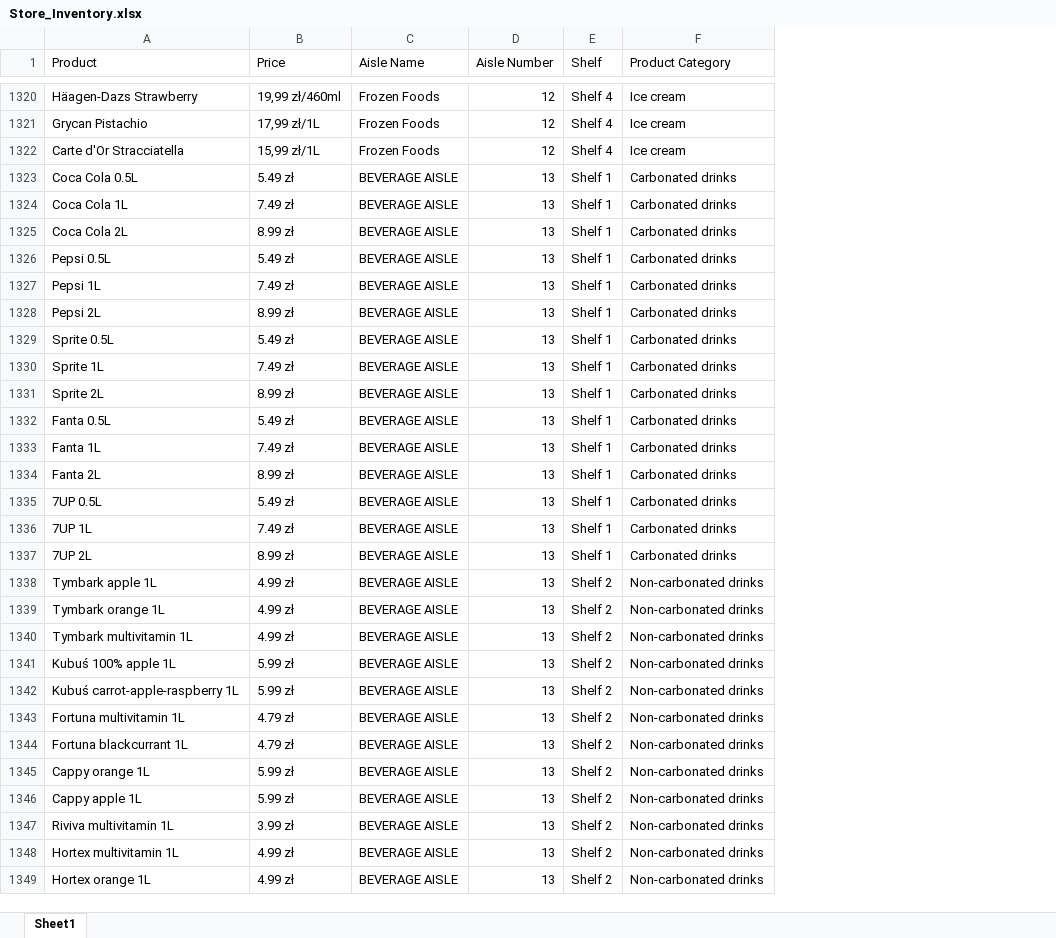
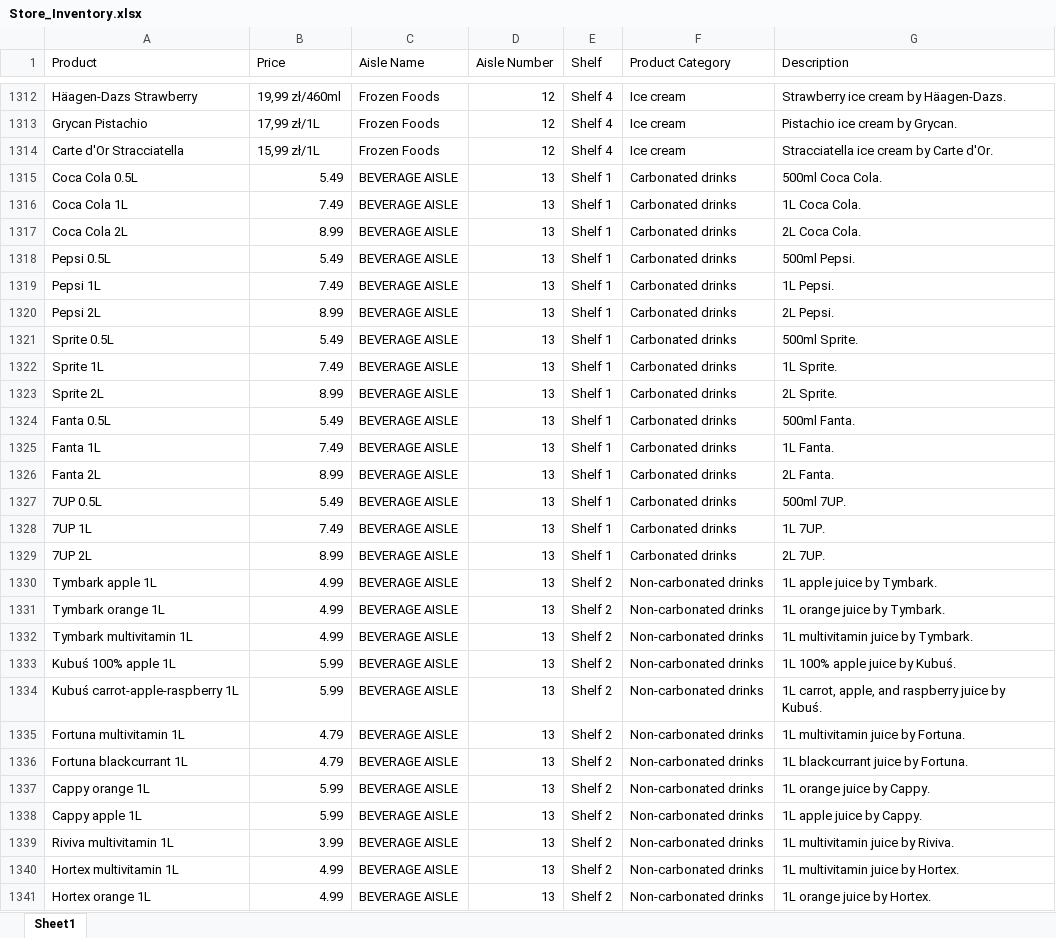
Before and after one commit to Tuzuf/Inzynieria_Oprogramowania, an Excel workbook: data/store/Store_Inventory.xlsx, sheet Sheet1, drawn as a sheet; only a part is shown, gaps mark what is left out; values as stored, in another font and other column widths than the file's, no cell formats; addresses are those after the commit; the diff covers the shown part only; the diff names each change by its address in the sheet, - before the commit and + after, or states it on an @@ line.

Commit message:
new data; products descriptions added, code modified

```diff
--- a/data/store/Store_Inventory.xlsx (sheet Sheet1)
+++ b/data/store/Store_Inventory.xlsx (sheet Sheet1)
+column G (Description), rows 1312-1341: Strawberry ice cream by Häagen-Dazs. | Pistachio ice cream by Grycan. | Stracciatella ice cream by Carte d'Or. | 500ml Coca Cola. | 1L Coca Cola. | 2L Coca Cola. | 500ml Pepsi. | 1L Pepsi. | 2L Pepsi. | 500ml Sprite. | 1L Sprite. | 2L Sprite. | 500ml Fanta. | 1L Fanta. | 2L Fanta. | 500ml 7UP. | 1L 7UP. | 2L 7UP. | 1L apple juice by Tymbark. | 1L orange juice by Tymbark. | 1L multivitamin juice by Tymbark. | 1L 100% apple juice by Kubuś. | 1L carrot, apple, and raspberry juice by Kubuś. | 1L multivitamin juice by Fortuna. | 1L blackcurrant juice by Fortuna. | 1L orange juice by Cappy. | 1L apple juice by Cappy. | 1L multivitamin juice by Riviva. | 1L multivitamin juice by Hortex. | 1L orange juice by Hortex.
-B1315 (Price): 5.49 zł
+B1315 (Price): 5.49
-B1316 (Price): 7.49 zł
+B1316 (Price): 7.49
-B1317 (Price): 8.99 zł
+B1317 (Price): 8.99
-B1318 (Price): 5.49 zł
+B1318 (Price): 5.49
-B1319 (Price): 7.49 zł
+B1319 (Price): 7.49
-B1320 (Price): 8.99 zł
+B1320 (Price): 8.99
-B1321 (Price): 5.49 zł
+B1321 (Price): 5.49
-B1322 (Price): 7.49 zł
+B1322 (Price): 7.49
-B1323 (Price): 8.99 zł
+B1323 (Price): 8.99
-B1324 (Price): 5.49 zł
+B1324 (Price): 5.49
-B1325 (Price): 7.49 zł
+B1325 (Price): 7.49
-B1326 (Price): 8.99 zł
+B1326 (Price): 8.99
-B1327 (Price): 5.49 zł
+B1327 (Price): 5.49
-B1328 (Price): 7.49 zł
+B1328 (Price): 7.49
-B1329 (Price): 8.99 zł
+B1329 (Price): 8.99
-B1330:B1332 (Price): 4.99 zł
+B1330:B1332 (Price): 4.99
-B1333:B1334 (Price): 5.99 zł
+B1333:B1334 (Price): 5.99
-B1335:B1336 (Price): 4.79 zł
+B1335:B1336 (Price): 4.79
-B1337:B1338 (Price): 5.99 zł
+B1337:B1338 (Price): 5.99
-B1339 (Price): 3.99 zł
+B1339 (Price): 3.99
-B1340:B1341 (Price): 4.99 zł
+B1340:B1341 (Price): 4.99
```
Also changed, not shown: 8 removed rows and 427 edited cells elsewhere in this sheet, cell formats, 3 other files.
